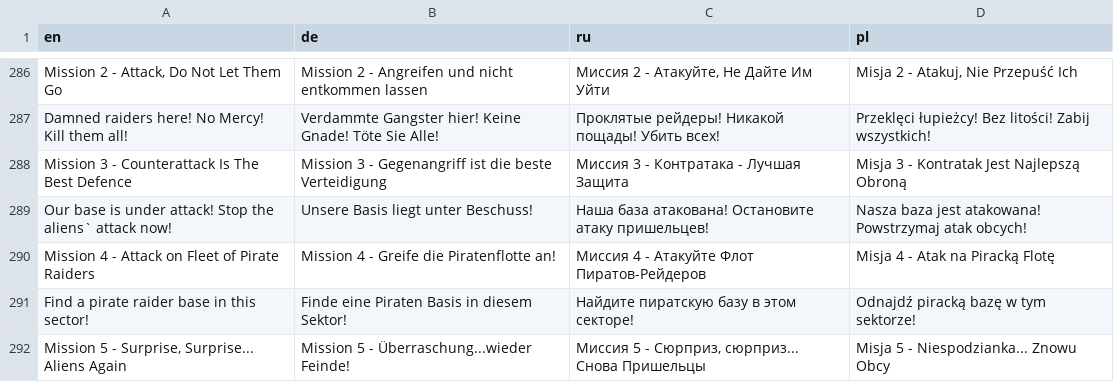
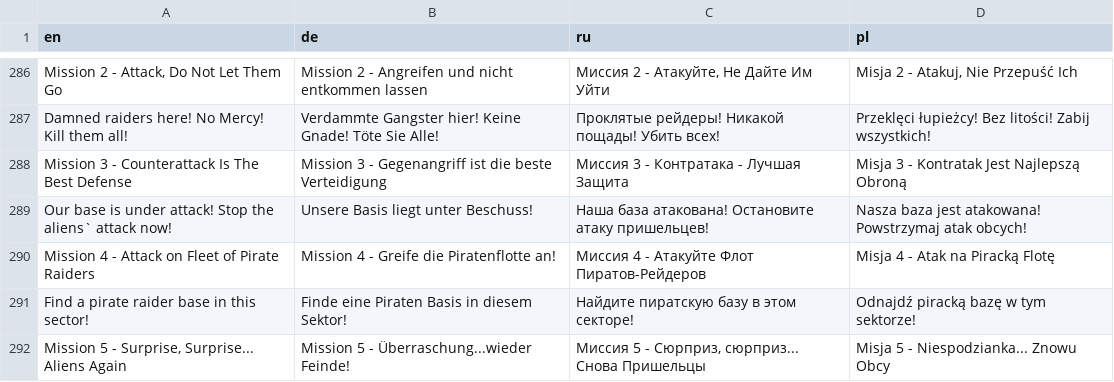
Before and after one commit to viewizard/astromenace, a CSV file: gamedata/lang/text.csv, drawn as a sheet; only a part is shown, gaps mark what is left out.

```diff
--- a/gamedata/lang/text.csv
+++ b/gamedata/lang/text.csv
@@ -287,3 +287,3 @@
 "Damned raiders here! No Mercy! Kill them all!";"Verdammte Gangster hier! Keine Gnade! Töte Sie Alle!";"Проклятые рейдеры! Никакой пощады! Убить всех!";"Przeklęci łupieżcy! Bez litości! Zabij wszystkich!"
-"Mission 3 - Counterattack Is The Best Defence";"Mission 3 - Gegenangriff ist die beste Verteidigung";"Миссия 3 - Контратака - Лучшая Защита";"Misja 3 - Kontratak Jest Najlepszą Obroną"
+"Mission 3 - Counterattack Is The Best Defense";"Mission 3 - Gegenangriff ist die beste Verteidigung";"Миссия 3 - Контратака - Лучшая Защита";"Misja 3 - Kontratak Jest Najlepszą Obroną"
 "Our base is under attack! Stop the aliens` attack now!";"Unsere Basis liegt unter Beschuss!";"Наша база атакована! Остановите атаку пришельцев!";"Nasza baza jest atakowana! Powstrzymaj atak obcych!"
```
Also changed, not shown: 2 other files.
